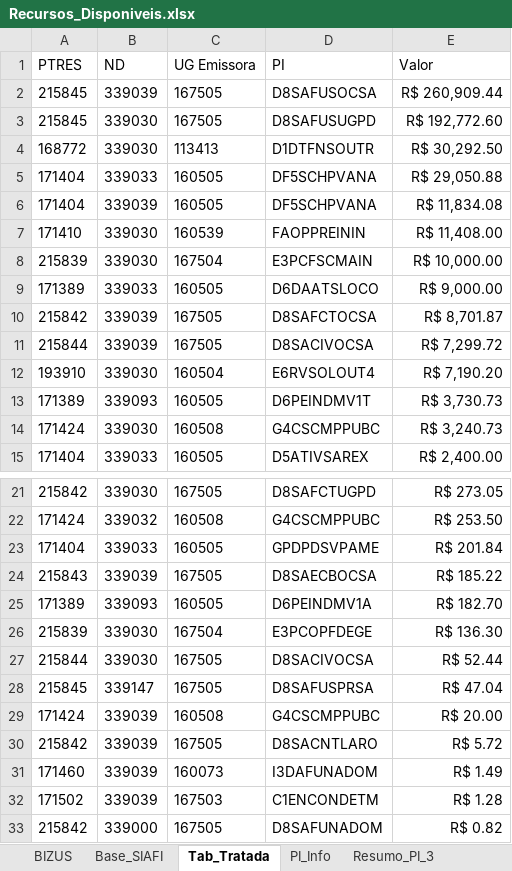
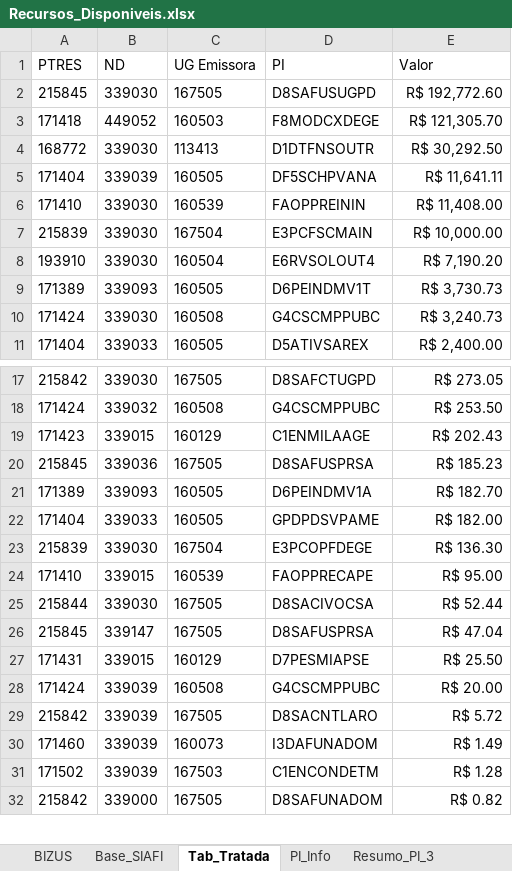
Before and after one commit to DiogoPqdt/Dashboard_ESA, an Excel workbook: base_dados/Recursos_Disponiveis.xlsx, sheet Tab_Tratada, drawn as a sheet; only a part is shown, gaps mark what is left out; values as stored, in another font and other column widths than the file's, no borders; table styles not drawn; removed rows and columns are numbered as before the commit, all else as after; the diff covers the shown part only; the diff names each change by its address in the sheet, - before the commit and + after, or states it on an @@ line.

```diff
--- a/base_dados/Recursos_Disponiveis.xlsx (sheet Tab_Tratada)
+++ b/base_dados/Recursos_Disponiveis.xlsx (sheet Tab_Tratada)
-row 2: 215845 | 339039 | 167505 | D8SAFUSOCSA | R$ 260,909.44
+row 3: 171418 | 449052 | 160503 | F8MODCXDEGE | R$ 121,305.70
-row 5: 171404 | 339033 | 160505 | DF5SCHPVANA | R$ 29,050.88
-E5 (Valor): R$ 11,834.08
+E5 (Valor): R$ 11,641.11
-row 9: 171389 | 339033 | 160505 | D6DAATSLOCO | R$ 9,000.00
-row 10: 215842 | 339039 | 167505 | D8SAFCTOCSA | R$ 8,701.87
-row 11: 215844 | 339039 | 167505 | D8SACIVOCSA | R$ 7,299.72
-row 23: 171404 | 339033 | 160505 | GPDPDSVPAME | R$ 201.84
-row 24: 215843 | 339039 | 167505 | D8SAECBOCSA | R$ 185.22
+row 19: 171423 | 339015 | 160129 | C1ENMILAAGE | R$ 202.43
+row 20: 215845 | 339036 | 167505 | D8SAFUSPRSA | R$ 185.23
+row 22: 171404 | 339033 | 160505 | GPDPDSVPAME | R$ 182.00
+row 24: 171410 | 339015 | 160539 | FAOPPRECAPE | R$ 95.00
+row 27: 171431 | 339015 | 160129 | D7PESMIAPSE | R$ 25.50
```
Also changed, not shown: 1 added row and 1 removed row elsewhere in this sheet, sheet Recursos_ESA, sheet Base_SIAFI, sheet PI_Info, sheet Resumo_PI_3, notebook/foco_almox.xlsx, 5 other files.
